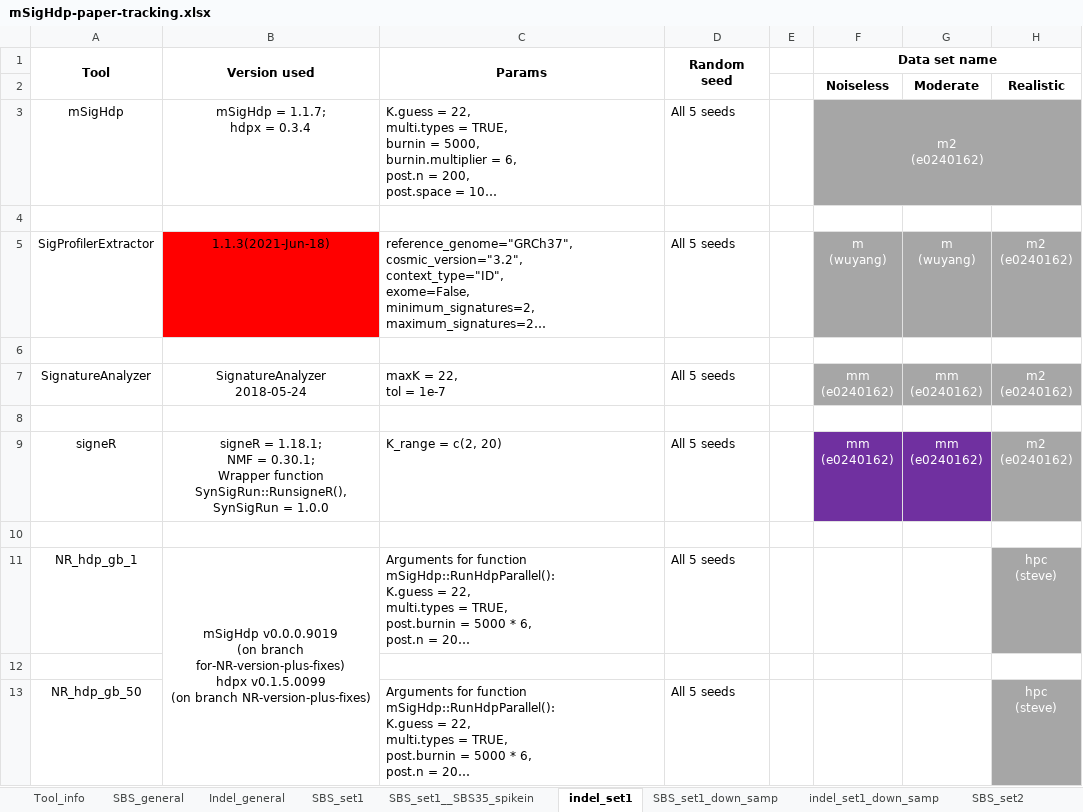
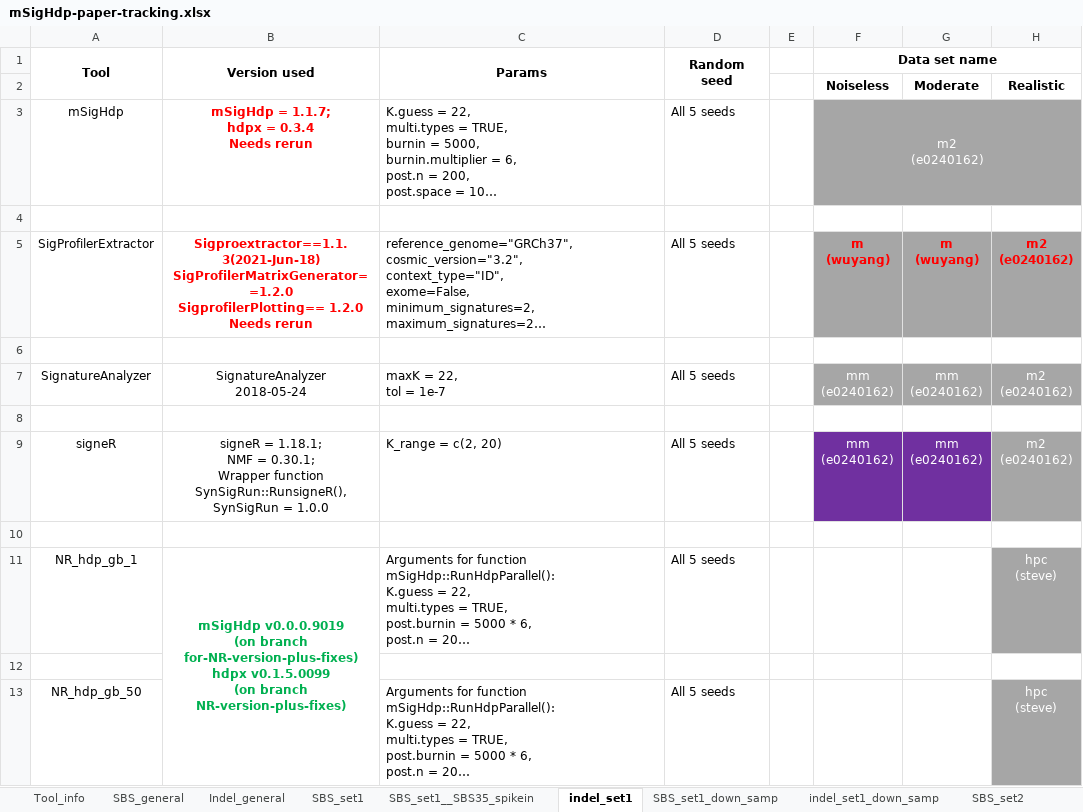
Before and after one commit to steverozen/mSigHdp_paper_sup_files_x1, an Excel workbook: mSigHdp-paper-tracking.xlsx, sheet indel_set1, drawn as a sheet; only a part is shown; long unchanged cells end in …; values as stored, in another font and other column widths than the file's, no borders; ↵ is a line break in a cell; the diff names each change by its address in the sheet, - before the commit and + after, or states it on an @@ line.

Commit message:
Updated mSigHdp-paper-tracking.xlsx:
Finished checking version for mSigHdp, SigProfilerExtractor runs.

Red indicates the result needs to be rerun with  the latest program version; greeen indicates the result is checked and archived properly.

```diff
--- a/mSigHdp-paper-tracking.xlsx (sheet indel_set1)
+++ b/mSigHdp-paper-tracking.xlsx (sheet indel_set1)
-B3 (Version used): mSigHdp = 1.1.7; ↵ hdpx = 0.3.4
+B3 (Version used): mSigHdp = 1.1.7; ↵ hdpx = 0.3.4 ↵ Needs rerun
@@ B3 bold: off → on, text colour: black → #FF0000 @@
-B5 (Version used): 1.1.3(2021-Jun-18)
+B5 (Version used): Sigproextractor==1.1.3(2021-Jun-18) ↵ SigProfilerMatrixGenerator==1.2.0 ↵ SigprofilerPlotting== 1.2.0 ↵ Needs rerun
@@ B5 bold: off → on, text colour: black → #FF0000, fill: #FF0000 → none @@
@@ F5:H5 bold: off → on, text colour: #FFFFFF → #FF0000 @@
@@ B11 bold: off → on, text colour: black → #00B050 @@
```
Also changed, not shown: sheet SBS_set1_down_samp, sheet indel_set1_down_samp, sheet SBS_set1, sheet SBS_set2, sheet indel_set2, sheet indel_set2_down_samp, 2 more sheets.
